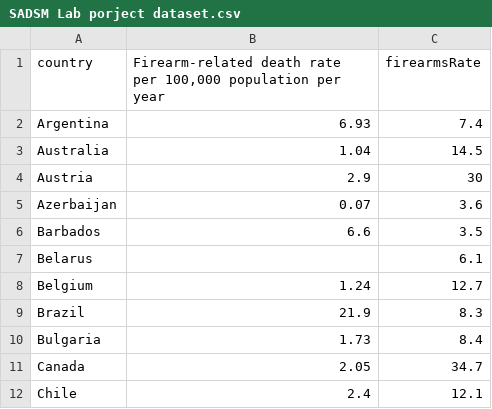
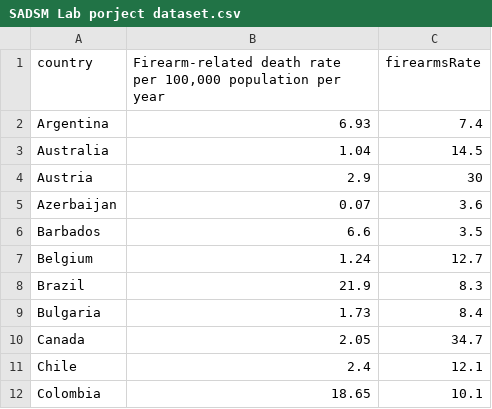
Before and after one commit to mustafaMari/SADSM-Lab, a CSV file: SADSM Lab porject dataset.csv, drawn as a sheet; only a part is shown; the shorter side is filled out with more unchanged rows.

Commit message:
Update SADSM Lab porject dataset.csv

```diff
--- a/SADSM Lab porject dataset.csv
+++ b/SADSM Lab porject dataset.csv
@@ -6,3 +6,2 @@ Azerbaijan,0.07,3.6
 Barbados,6.6,3.5
-Belarus,,6.1
 Belgium,1.24,12.7
```
